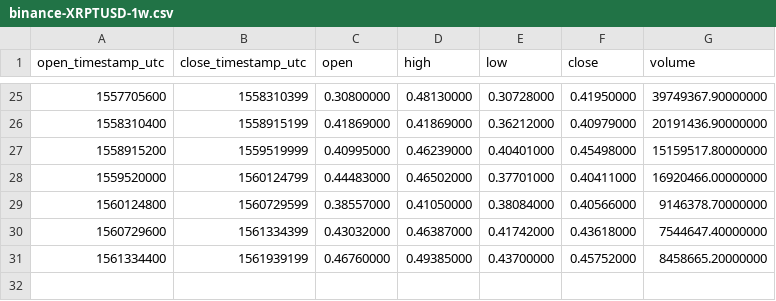
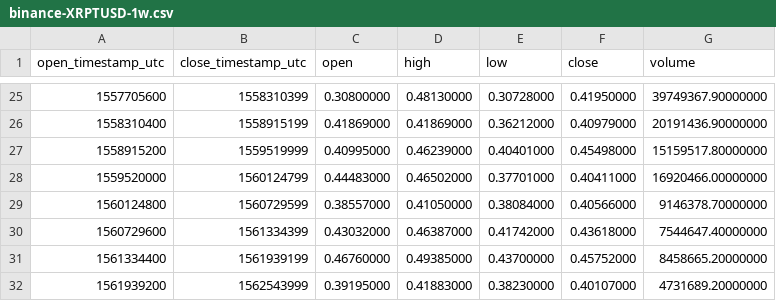
Before and after one commit to cryptobigbro/binance-XRPTUSD, a CSV file: binance-XRPTUSD-1w.csv, drawn as a sheet; only a part is shown, gaps mark what is left out.

```diff
--- a/binance-XRPTUSD-1w.csv
+++ b/binance-XRPTUSD-1w.csv
@@ -31 +31,2 @@ open_timestamp_utc,close_timestamp_utc,open,high,low,close,volume
 1561334400,1561939199,0.46760000,0.49385000,0.43700000,0.45752000,8458665.20000000
+1561939200,1562543999,0.39195000,0.41883000,0.38230000,0.40107000,4731689.20000000
```
Also changed, not shown: binance-XRPTUSD-1d.csv, binance-XRPTUSD-1h.csv.
